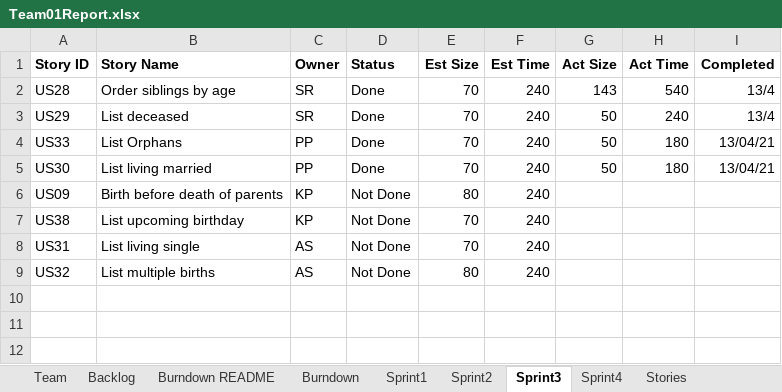
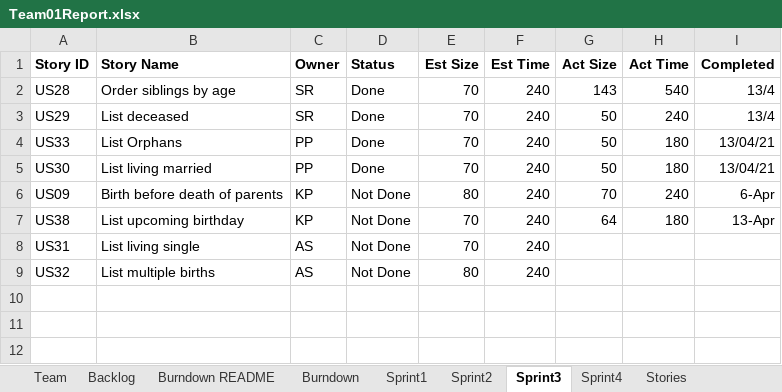
Before and after one commit to SmitaRath/AgileMethodologies_FinalProject, an Excel workbook: Team01Report.xlsx, sheet Sprint3, drawn as a sheet; only a part is shown; values as stored, in another font and other column widths than the file's, no borders; the diff names each change by its address in the sheet, - before the commit and + after, or states it on an @@ line.

Commit message:
sprint 3 excel updated

```diff
--- a/Team01Report.xlsx (sheet Sprint3)
+++ b/Team01Report.xlsx (sheet Sprint3)
-G6 (Act Size): (empty)
+G6 (Act Size): 70
-H6 (Act Time): (empty)
+H6 (Act Time): 240
-I6 (Completed): (empty)
+I6 (Completed): 6-Apr
-G7 (Act Size): (empty)
+G7 (Act Size): 64
-H7 (Act Time): (empty)
+H7 (Act Time): 180
-I7 (Completed): (empty)
+I7 (Completed): 13-Apr
```
Also changed, not shown: sheet Backlog, charts or pictures, 2 other files.
